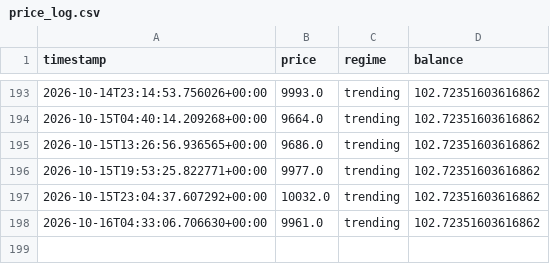
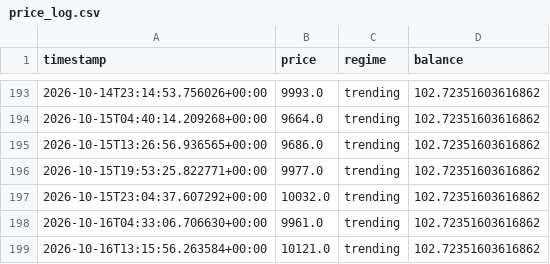
Before and after one commit to Gamaleryani/luno_bot, a CSV file: logs/eth_range_4h/price_log.csv, drawn as a sheet; only a part is shown, gaps mark what is left out.

```diff
--- a/logs/eth_range_4h/price_log.csv
+++ b/logs/eth_range_4h/price_log.csv
@@ -198 +198,2 @@ timestamp,price,regime,balance
 2026-10-16T04:33:06.706630+00:00,9961.0,trending,102.72351603616862
+2026-10-16T13:15:56.263584+00:00,10121.0,trending,102.72351603616862
```
Also changed, not shown: 1 other file.
